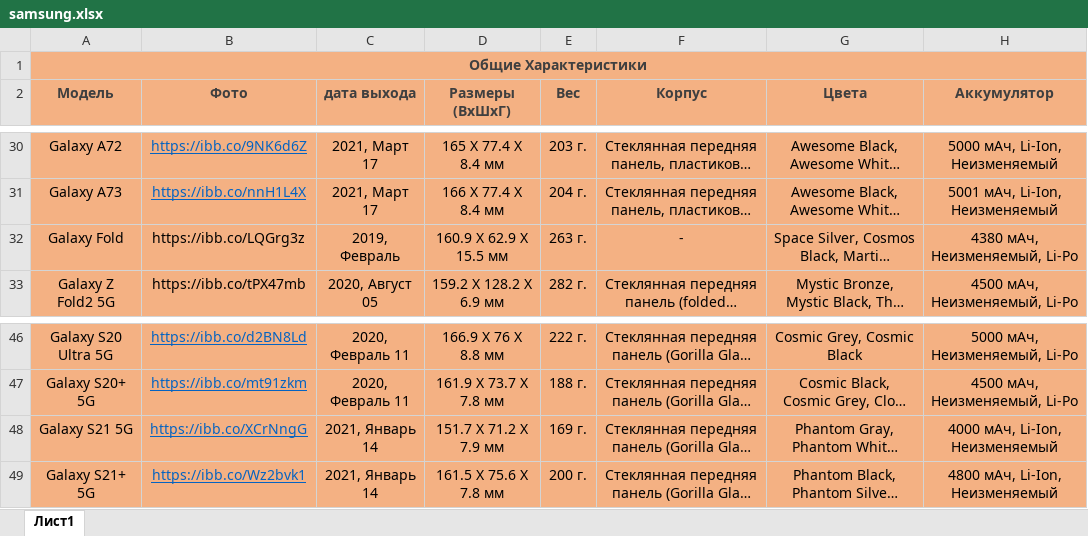
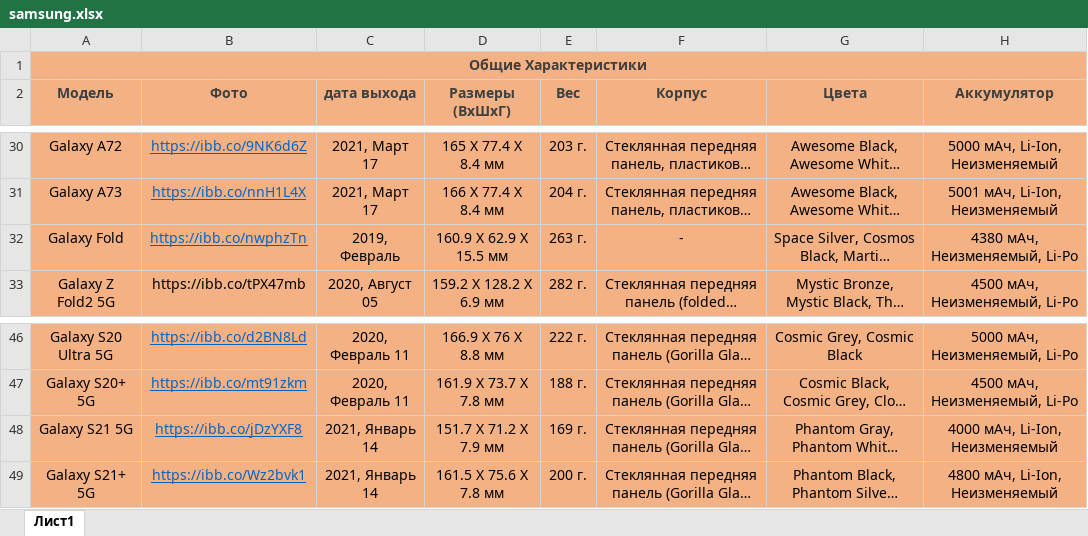
Before and after one commit to zufar-ik/AiogramTemplate, an Excel workbook: excel/samsung.xlsx, sheet Лист1, drawn as a sheet; only a part is shown, gaps mark what is left out; long unchanged cells end in …; values as stored, in another font and other column widths than the file's, no borders; the diff names each change by its address in the sheet, - before the commit and + after, or states it on an @@ line.

```diff
--- a/excel/samsung.xlsx (sheet Лист1)
+++ b/excel/samsung.xlsx (sheet Лист1)
-B32 (Фото): https://ibb.co/LQGrg3z
+B32 (Фото): https://ibb.co/nwphzTn
@@ B32 underline: off → on, text colour: black → #0563C1 @@
-B48 (Фото): https://ibb.co/XCrNngG
+B48 (Фото): https://ibb.co/jDzYXF8
```
Also changed, not shown: 2 other files.
